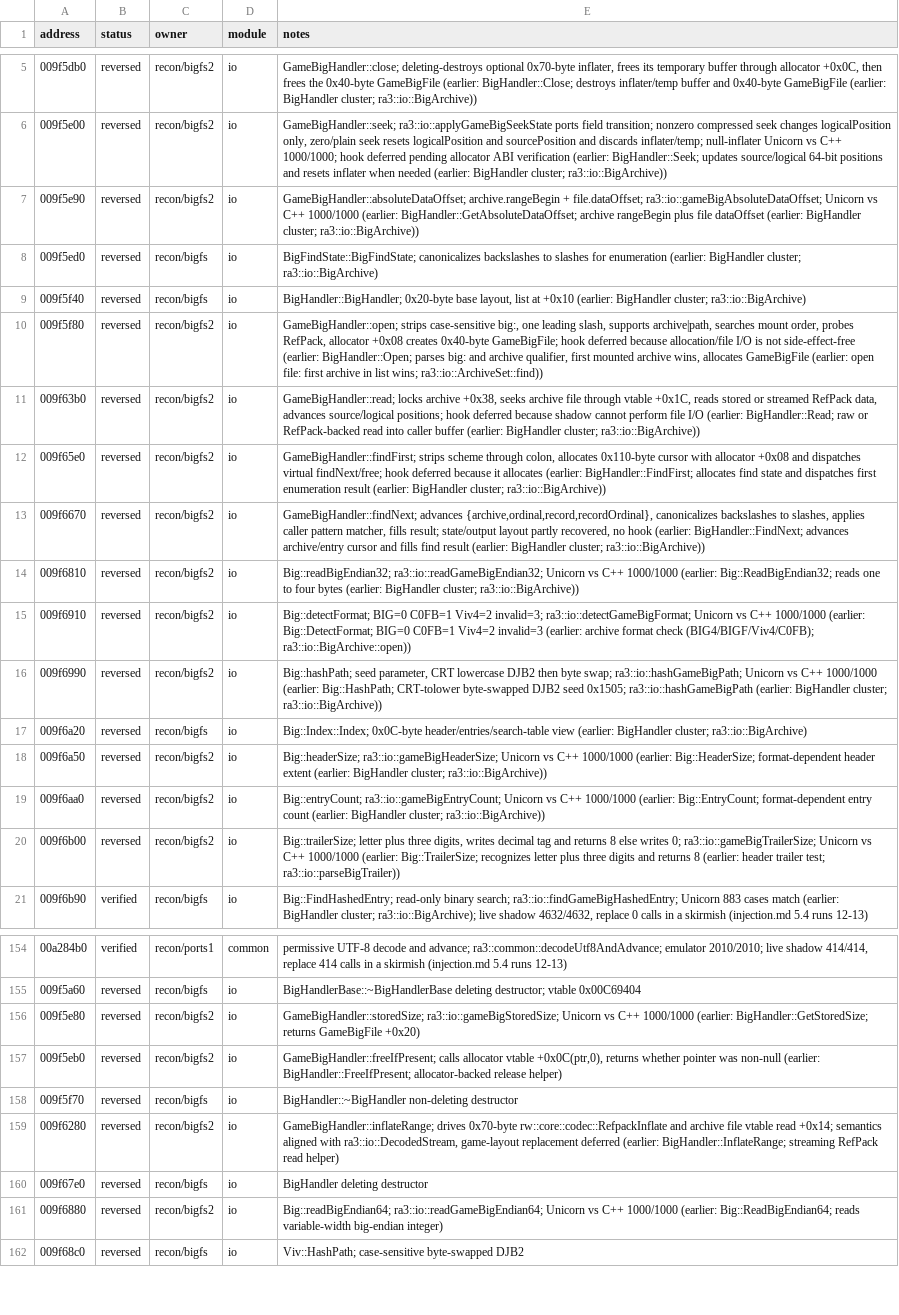
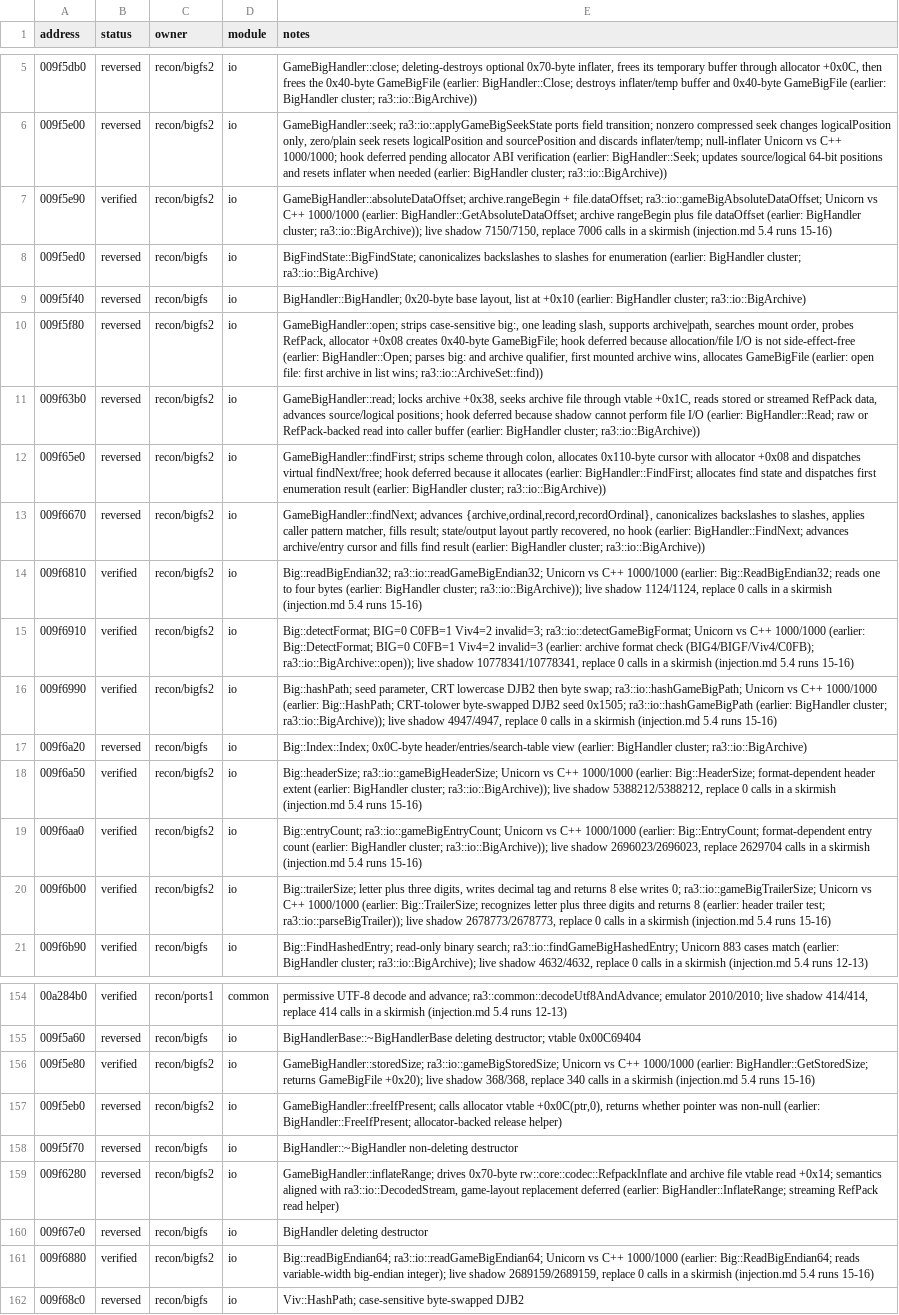
Before and after one commit to HolyCaonima/reaRa3, a TSV file: Ra3Source/docs/analysis/ra3_1.0/ledger_annotations.tsv, drawn as a sheet; only a part is shown, gaps mark what is left out; the diff names each change by its address in the sheet, - before the commit and + after, or states it on an @@ line.

```diff
--- a/Ra3Source/docs/analysis/ra3_1.0/ledger_annotations.tsv
+++ b/Ra3Source/docs/analysis/ra3_1.0/ledger_annotations.tsv
-B7 (status): reversed
+B7 (status): verified
-E7 (notes): …BigHandler cluster; ra3::io::BigArchive))
+E7 (notes): …BigHandler cluster; ra3::io::BigArchive)); live shadow 7150/7150, replace 7006 calls in a skirmish (injection.md 5.4 runs 15-16)
-B14:B16 (status): reversed
+B14:B16 (status): verified
-E14 (notes): …BigHandler cluster; ra3::io::BigArchive))
+E14 (notes): …BigHandler cluster; ra3::io::BigArchive)); live shadow 1124/1124, replace 0 calls in a skirmish (injection.md 5.4 runs 15-16)
-E15 (notes): …check (BIG4/BIGF/Viv4/C0FB); ra3::io::BigArchive::open))
+E15 (notes): …check (BIG4/BIGF/Viv4/C0FB); ra3::io::BigArchive::open)); live shadow 10778341/10778341, replace 0 calls in a skirmish (injection.md 5.4 runs 15-16)
-E16 (notes): …BigHandler cluster; ra3::io::BigArchive))
+E16 (notes): …BigHandler cluster; ra3::io::BigArchive)); live shadow 4947/4947, replace 0 calls in a skirmish (injection.md 5.4 runs 15-16)
-B18:B20 (status): reversed
+B18:B20 (status): verified
-E18 (notes): …BigHandler cluster; ra3::io::BigArchive))
+E18 (notes): …BigHandler cluster; ra3::io::BigArchive)); live shadow 5388212/5388212, replace 0 calls in a skirmish (injection.md 5.4 runs 15-16)
-E19 (notes): …BigHandler cluster; ra3::io::BigArchive))
+E19 (notes): …BigHandler cluster; ra3::io::BigArchive)); live shadow 2696023/2696023, replace 2629704 calls in a skirmish (injection.md 5.4 runs 15-16)
-E20 (notes): …trailer test; ra3::io::parseBigTrailer))
+E20 (notes): …trailer test; ra3::io::parseBigTrailer)); live shadow 2678773/2678773, replace 0 calls in a skirmish (injection.md 5.4 runs 15-16)
-B156 (status): reversed
+B156 (status): verified
-E156 (notes): …returns GameBigFile +0x20)
+E156 (notes): …returns GameBigFile +0x20); live shadow 368/368, replace 340 calls in a skirmish (injection.md 5.4 runs 15-16)
-B161 (status): reversed
+B161 (status): verified
-E161 (notes): …variable-width big-endian integer)
+E161 (notes): …variable-width big-endian integer); live shadow 2689159/2689159, replace 0 calls in a skirmish (injection.md 5.4 runs 15-16)
```
Also changed, not shown: 3 other files.
